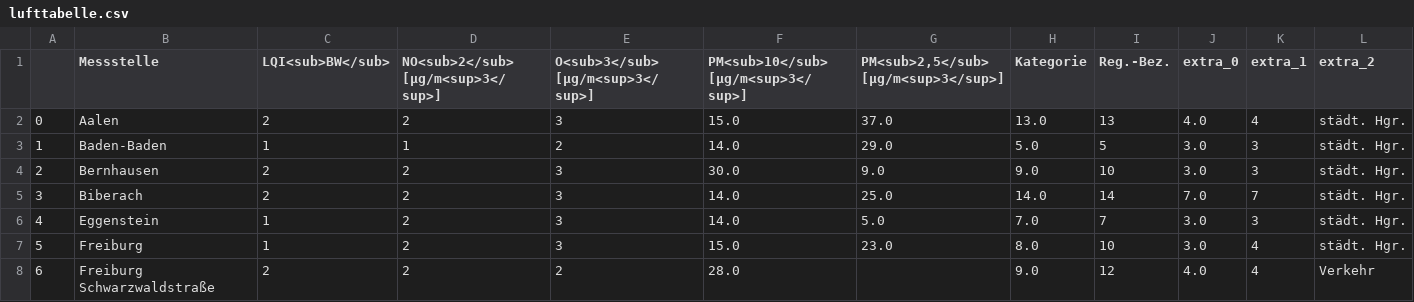
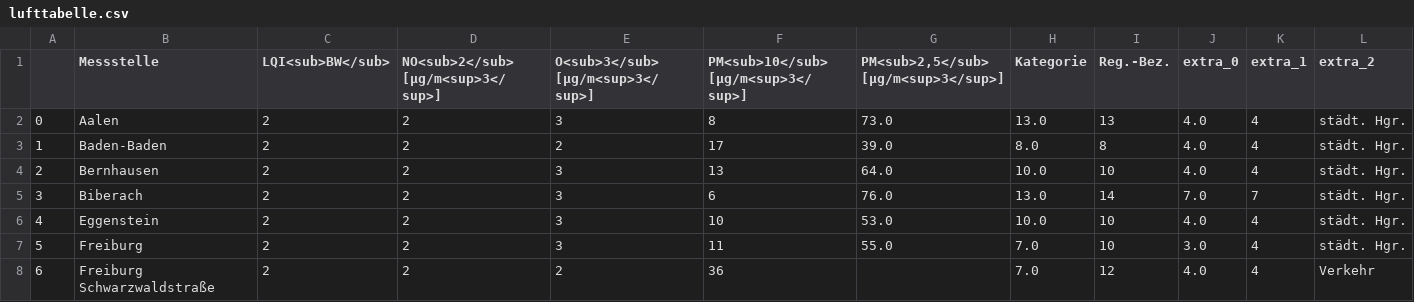
Before and after one commit to AlinaOstra/feinstaub_BW, a CSV file: lufttabelle.csv, drawn as a sheet; only a part is shown; the diff covers the shown part only; the diff names each change by its address in the sheet, - before the commit and + after, or states it on an @@ line.

```diff
--- a/lufttabelle.csv
+++ b/lufttabelle.csv
-F2: 15.0
+F2: 8
-G2: 37.0
+G2: 73.0
-C3 (LQI<sub>BW</sub>): 1
+C3 (LQI<sub>BW</sub>): 2
-D3: 1
+D3: 2
-F3: 14.0
+F3: 17
-G3: 29.0
+G3: 39.0
-H3 (Kategorie): 5.0
+H3 (Kategorie): 8.0
-I3 (Reg.-Bez.): 5
+I3 (Reg.-Bez.): 8
-J3:J4 (extra_0): 3.0
+J3:J4 (extra_0): 4.0
-K3:K4 (extra_1): 3
+K3:K4 (extra_1): 4
-F4: 30.0
+F4: 13
-G4: 9.0
+G4: 64.0
-H4 (Kategorie): 9.0
+H4 (Kategorie): 10.0
-F5: 14.0
+F5: 6
-G5: 25.0
+G5: 76.0
-H5 (Kategorie): 14.0
+H5 (Kategorie): 13.0
-C6:C7 (LQI<sub>BW</sub>): 1
+C6:C7 (LQI<sub>BW</sub>): 2
-F6: 14.0
+F6: 10
-G6: 5.0
+G6: 53.0
-H6 (Kategorie): 7.0
+H6 (Kategorie): 10.0
-I6 (Reg.-Bez.): 7
+I6 (Reg.-Bez.): 10
-J6 (extra_0): 3.0
+J6 (extra_0): 4.0
-K6 (extra_1): 3
+K6 (extra_1): 4
-F7: 15.0
+F7: 11
-G7: 23.0
+G7: 55.0
-H7 (Kategorie): 8.0
+H7 (Kategorie): 7.0
-F8: 28.0
+F8: 36
-H8 (Kategorie): 9.0
+H8 (Kategorie): 7.0
```
Also changed, not shown: 146 edited cells elsewhere in this file.
